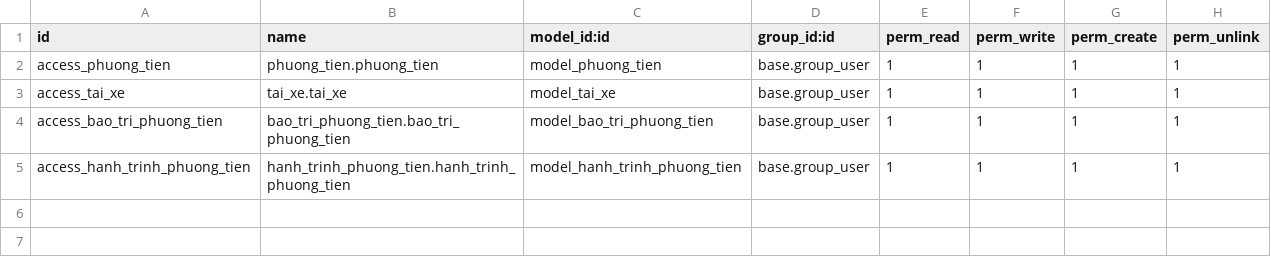
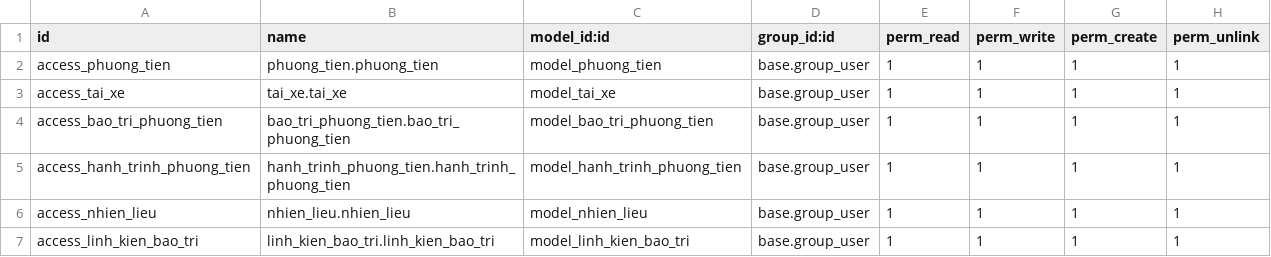
Before and after one commit to dainghia99/odoo15_quan_ly_dieu_hanh_giao_thong, a CSV file: addons/phuong_tien/security/ir.model.access.csv, drawn as a sheet; the diff names each change by its address in the sheet, - before the commit and + after, or states it on an @@ line.

Commit message:
Them linh kien bao tri, chinh sua rang buoc, them quan ly nhien lieu, them cac truong tinh tong

```diff
--- a/addons/phuong_tien/security/ir.model.access.csv
+++ b/addons/phuong_tien/security/ir.model.access.csv
+row 6: access_nhien_lieu | nhien_lieu.nhien_lieu | model_nhien_lieu | base.group_user | 1 | 1 | 1 | 1
+row 7: access_linh_kien_bao_tri | linh_kien_bao_tri.linh_kien_bao_tri | model_linh_kien_bao_tri | base.group_user | 1 | 1 | 1 | 1
```
Also changed, not shown: 12 other files.
